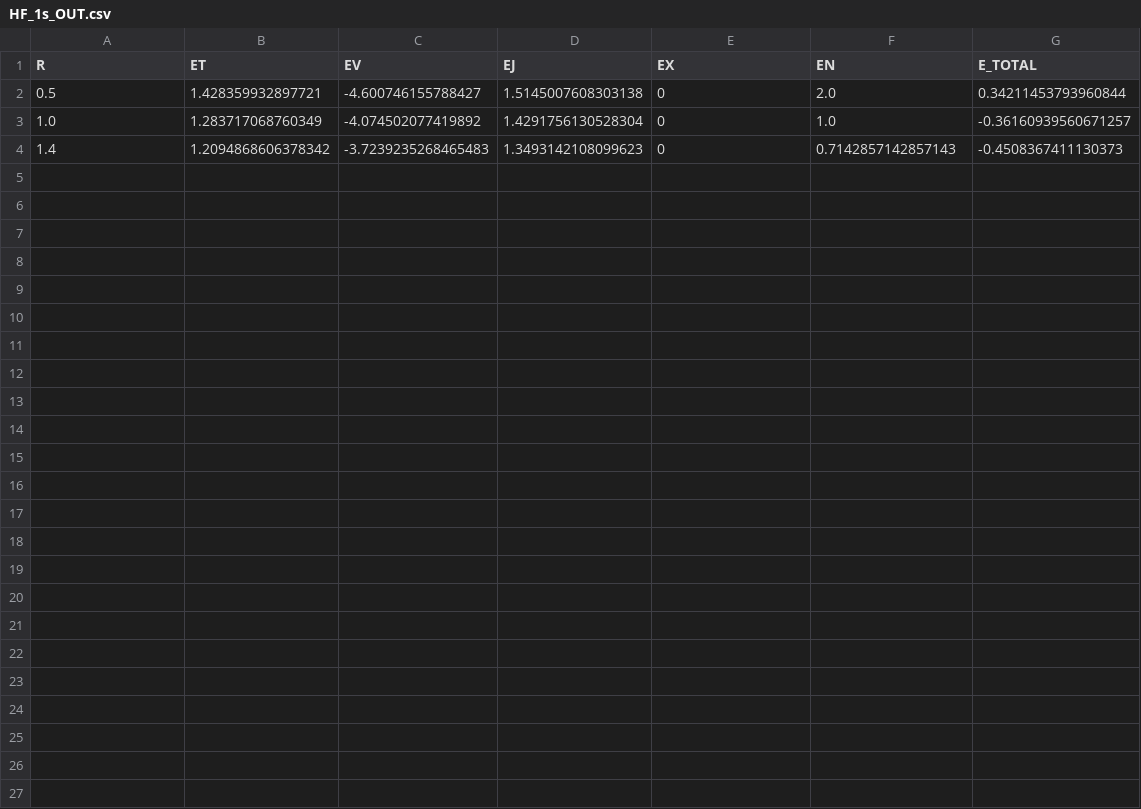
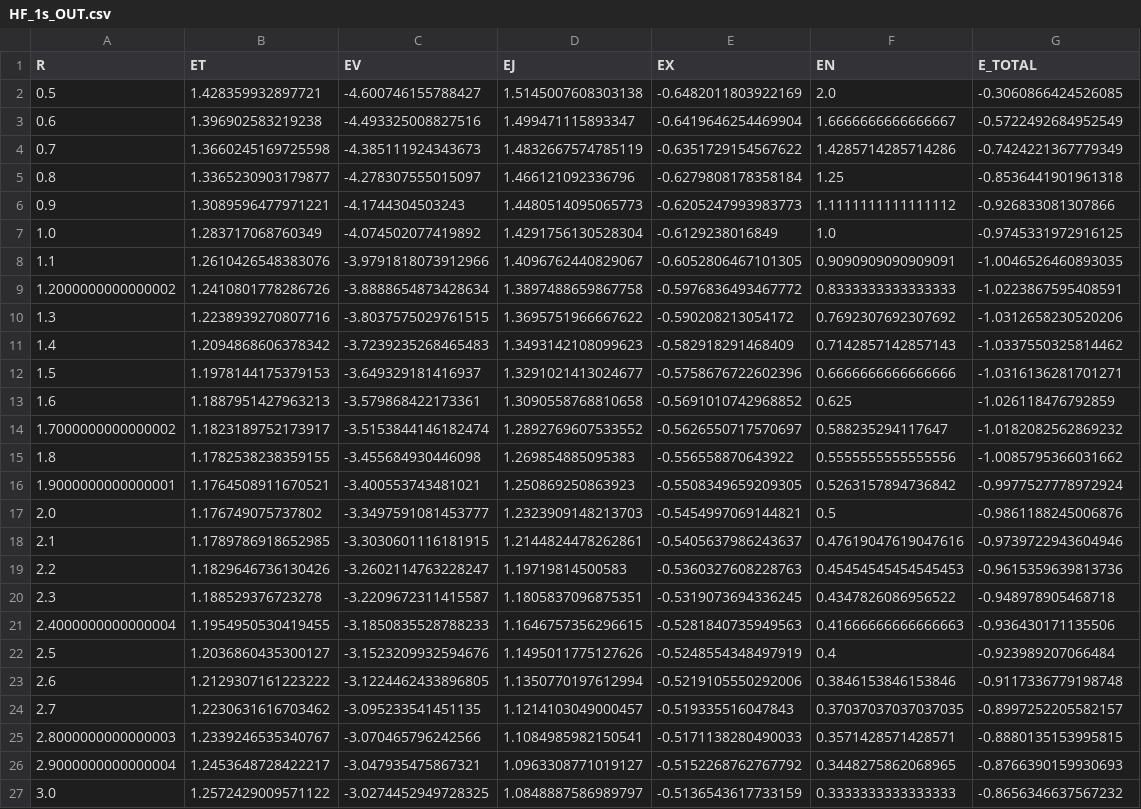
Before and after one commit to choirunnr/dft-h2-1s, a CSV file: csv/HF_1s_OUT.csv, drawn as a sheet.

```diff
--- a/csv/HF_1s_OUT.csv
+++ b/csv/HF_1s_OUT.csv
@@ -1,4 +1,27 @@
 R,ET,EV,EJ,EX,EN,E_TOTAL
-0.5,1.428359932897721,-4.600746155788427,1.5145007608303138,0,2.0,0.34211453793960844
-1.0,1.283717068760349,-4.074502077419892,1.4291756130528304,0,1.0,-0.36160939560671257
-1.4,1.2094868606378342,-3.7239235268465483,1.3493142108099623,0,0.7142857142857143,-0.4508367411130373
+0.5,1.428359932897721,-4.600746155788427,1.5145007608303138,-0.6482011803922169,2.0,-0.3060866424526085
+0.6,1.396902583219238,-4.493325008827516,1.499471115893347,-0.6419646254469904,1.6666666666666667,-0.5722492684952549
+0.7,1.3660245169725598,-4.385111924343673,1.4832667574785119,-0.6351729154567622,1.4285714285714286,-0.7424221367779349
+0.8,1.3365230903179877,-4.278307555015097,1.466121092336796,-0.6279808178358184,1.25,-0.8536441901961318
+0.9,1.3089596477971221,-4.1744304503243,1.4480514095065773,-0.6205247993983773,1.1111111111111112,-0.926833081307866
+1.0,1.283717068760349,-4.074502077419892,1.4291756130528304,-0.6129238016849,1.0,-0.9745331972916125
+1.1,1.2610426548383076,-3.9791818073912966,1.4096762440829067,-0.6052806467101305,0.9090909090909091,-1.0046526460893035
+1.2000000000000002,1.2410801778286726,-3.8888654873428634,1.3897488659867758,-0.5976836493467772,0.8333333333333333,-1.0223867595408591
+1.3,1.2238939270807716,-3.8037575029761515,1.3695751966667622,-0.590208213054172,0.7692307692307692,-1.0312658230520206
+1.4,1.2094868606378342,-3.7239235268465483,1.3493142108099623,-0.582918291468409,0.7142857142857143,-1.0337550325814462
+1.5,1.1978144175379153,-3.649329181416937,1.3291021413024677,-0.5758676722602396,0.6666666666666666,-1.0316136281701271
+1.6,1.1887951427963213,-3.579868422173361,1.3090558768810658,-0.5691010742968852,0.625,-1.026118476792859
+1.7000000000000002,1.1823189752173917,-3.5153844146182474,1.2892769607533552,-0.5626550717570697,0.588235294117647,-1.0182082562869232
+1.8,1.1782538238359155,-3.455684930446098,1.269854885095383,-0.556558870643922,0.5555555555555556,-1.0085795366031662
+1.9000000000000001,1.1764508911670521,-3.400553743481021,1.250869250863923,-0.5508349659209305,0.5263157894736842,-0.9977527778972924
+2.0,1.176749075737802,-3.3497591081453777,1.2323909148213703,-0.5454997069144821,0.5,-0.9861188245006876
+2.1,1.1789786918652985,-3.3030601116181915,1.2144824478262861,-0.5405637986243637,0.47619047619047616,-0.9739722943604946
+2.2,1.1829646736130426,-3.2602114763228247,1.19719814500583,-0.5360327608228763,0.45454545454545453,-0.9615359639813736
+2.3,1.188529376723278,-3.2209672311415587,1.1805837096875351,-0.5319073694336245,0.4347826086956522,-0.948978905468718
+2.4000000000000004,1.1954950530419455,-3.1850835528788233,1.1646757356296615,-0.5281840735949563,0.41666666666666663,-0.936430171135506
+2.5,1.2036860435300127,-3.1523209932594676,1.1495011775127626,-0.5248554348497919,0.4,-0.923989207066484
+2.6,1.2129307161223222,-3.1224462433896805,1.1350770197612994,-0.5219105550292006,0.3846153846153846,-0.9117336779198748
+2.7,1.2230631616703462,-3.095233541451135,1.1214103049000457,-0.519335516047843,0.37037037037037035,-0.8997252205582157
+2.8000000000000003,1.2339246535340767,-3.070465796242566,1.1084985982150541,-0.5171138280490033,0.3571428571428571,-0.8880135153995815
+2.9000000000000004,1.2453648728422217,-3.047935475867321,1.0963308771019127,-0.5152268762767792,0.3448275862068965,-0.8766390159930693
+3.0,1.2572429009571122,-3.0274452949728325,1.0848887586989797,-0.5136543617733159,0.3333333333333333,-0.8656346637567232
```
Also changed, not shown: csv/HF_1s_KS_OUT.csv, csv/XA_1s_OUT.csv, 8 other files.
